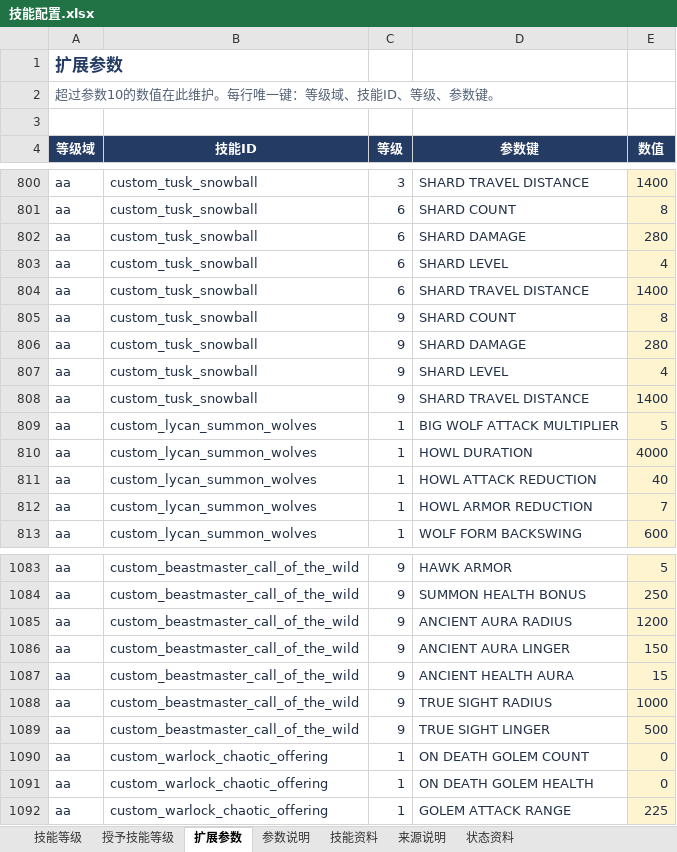
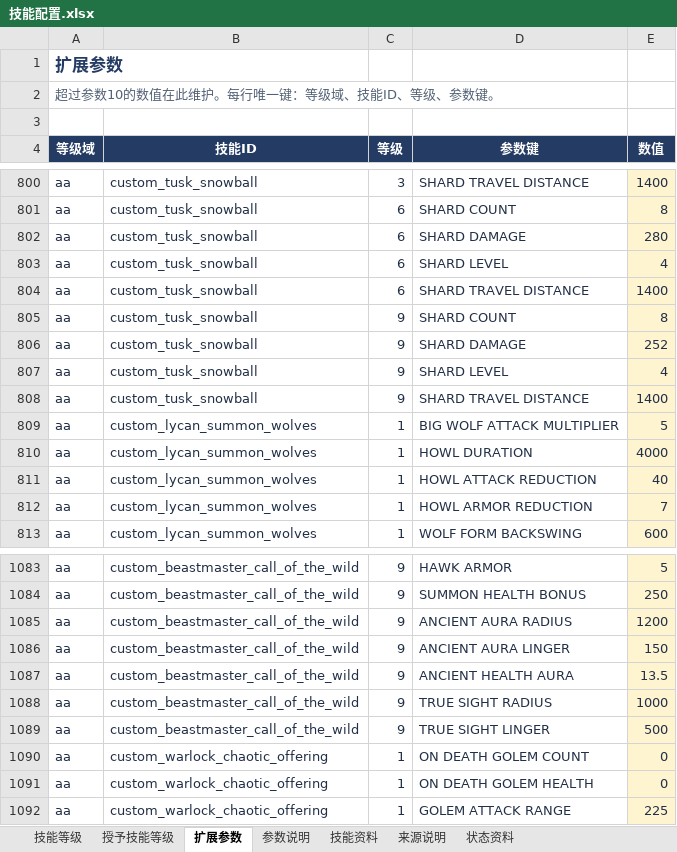
Before and after one commit to jjhe2020/arcane-arena, an Excel workbook: config/技能配置.xlsx, sheet 扩展参数, drawn as a sheet; only a part is shown, gaps mark what is left out; values as stored, in another font and other column widths than the file's, no borders; table styles not drawn; the diff names each change by its address in the sheet, - before the commit and + after, or states it on an @@ line.

```diff
--- a/config/技能配置.xlsx (sheet 扩展参数)
+++ b/config/技能配置.xlsx (sheet 扩展参数)
-E806 (数值): 280
+E806 (数值): 252
-E1087 (数值): 15
+E1087 (数值): 13.5
```
Also changed, not shown: sheet 技能等级, 56 other files.
